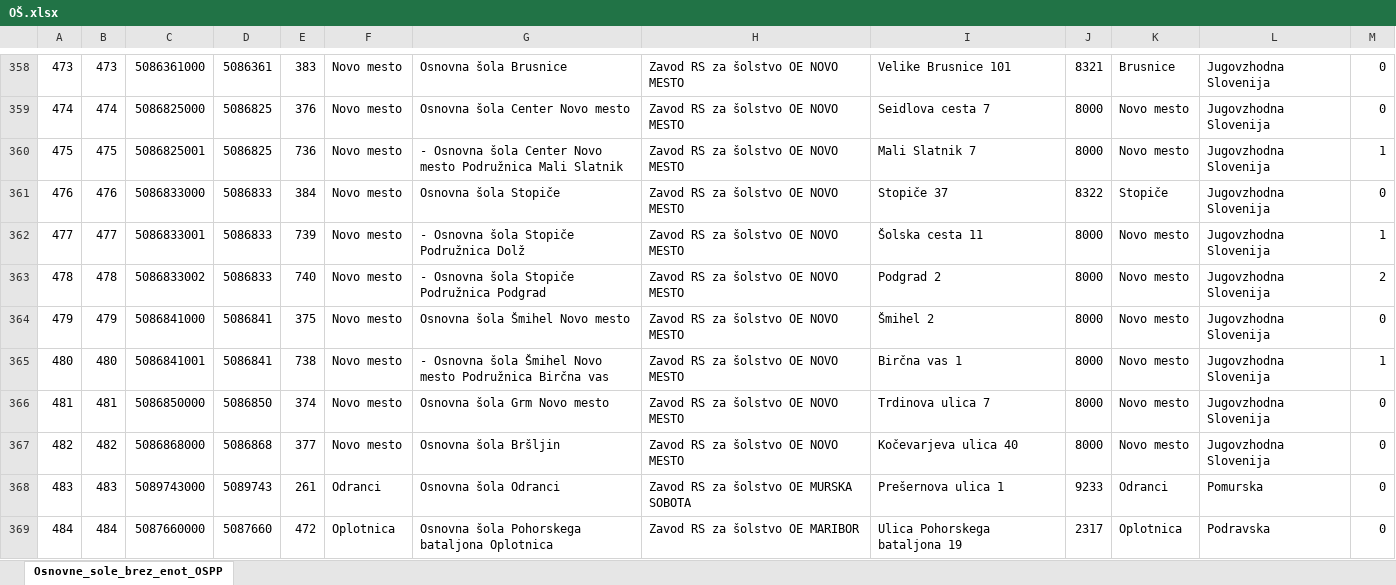
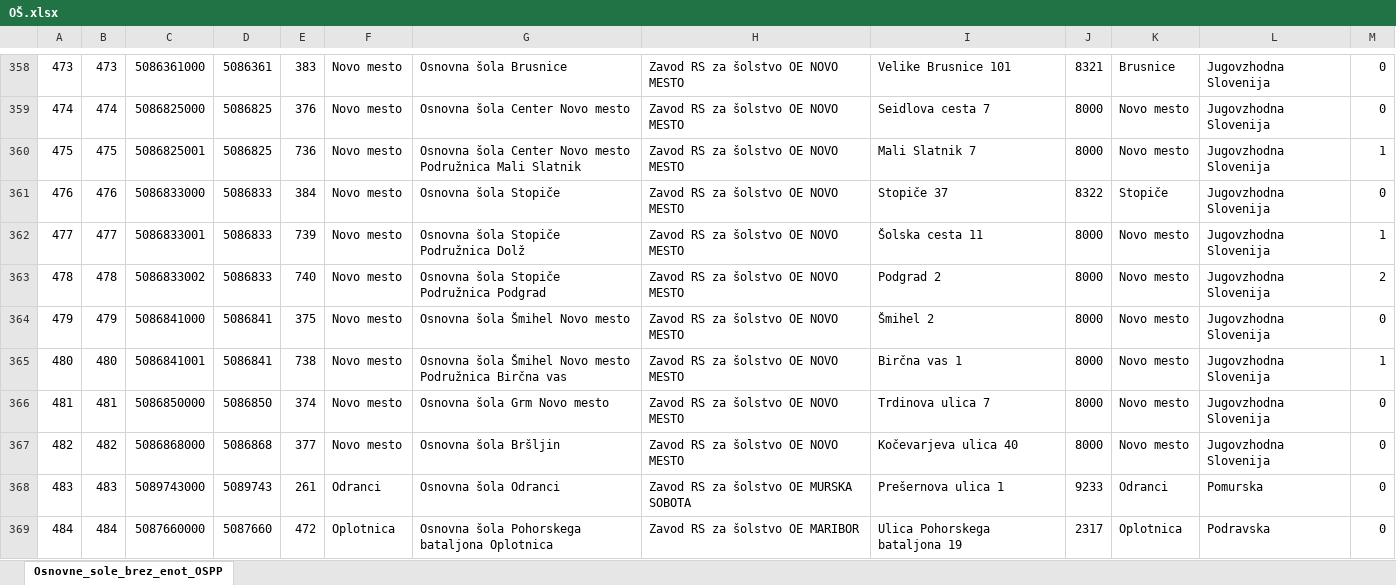
Before and after one commit to pecarprimoz/PR17_PPGAVB, an Excel workbook: podatki/OŠ.xlsx, sheet Osnovne_sole_brez_enot_OSPP, drawn as a sheet; only a part is shown, gaps mark what is left out; values as stored, in another font and other column widths than the file's, no borders; the diff covers the shown part only; the diff names each change by its address in the sheet, - before the commit and + after, or states it on an @@ line.

Commit message:
Odstranjeni pomišljaji pred imeni šol

```diff
--- a/podatki/OŠ.xlsx (sheet Osnovne_sole_brez_enot_OSPP)
+++ b/podatki/OŠ.xlsx (sheet Osnovne_sole_brez_enot_OSPP)
-G360: - Osnovna šola…
+G360: Osnovna šola…
-G362: - Osnovna šola Stopiče Podružnica Dolž
+G362: Osnovna šola Stopiče Podružnica Dolž
-G363: - Osnovna šola Stopiče Podružnica Podgrad
+G363: Osnovna šola Stopiče Podružnica Podgrad
-G365: - Osnovna šola…
+G365: Osnovna šola…
```
Also changed, not shown: 315 edited cells elsewhere in this sheet.
